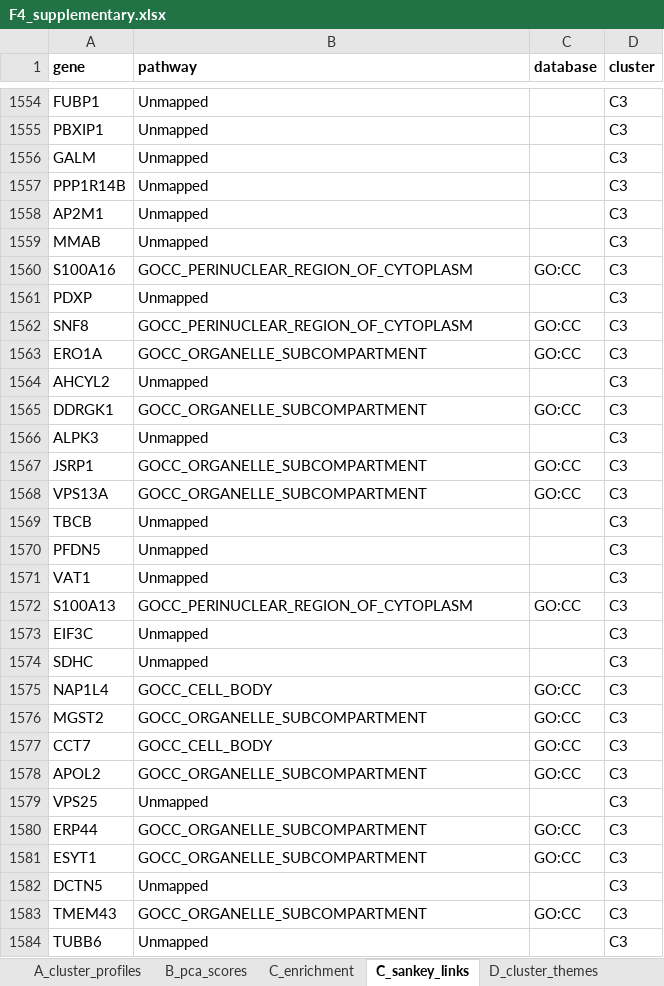
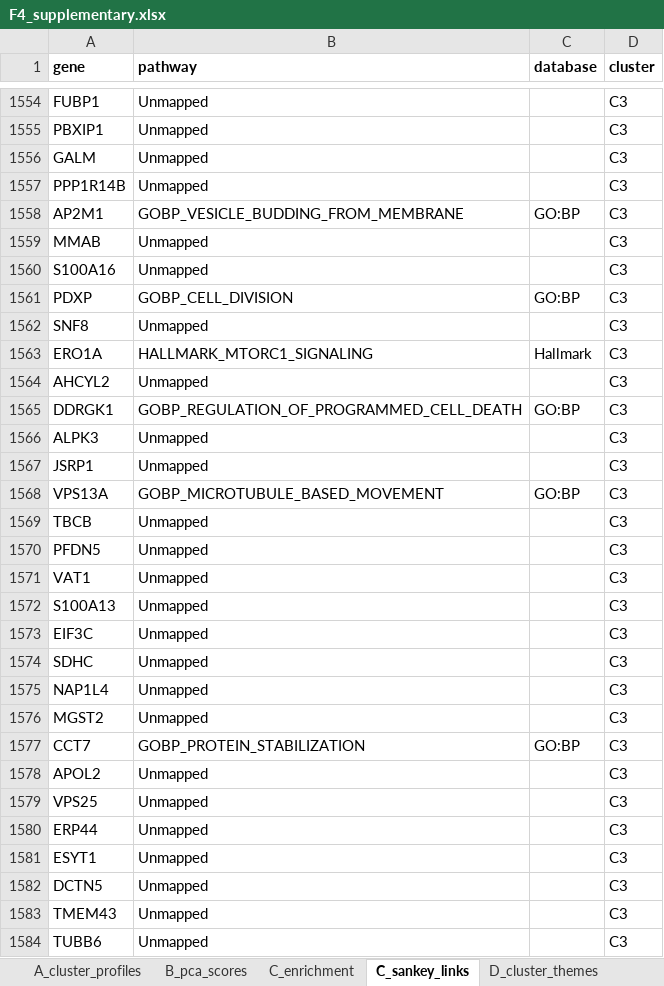
Before and after one commit to Dustyn-T-Lewis/YvO_2025, an Excel workbook: 04_Figures/F4/c_data/F4_supplementary.xlsx, sheet C_sankey_links, drawn as a sheet; only a part is shown, gaps mark what is left out; values as stored, in another font and other column widths than the file's, no borders; the diff covers the shown part only; the diff names each change by its address in the sheet, - before the commit and + after, or states it on an @@ line.

Commit message:
feat(F4): maximize Panel D coverage with two-pass theme assignment
Drop GO:CC from enrichment (Hallmark + GO:BP only), increase top-N from
5 to 7, add rescue pass for unmapped proteins, redesign assign_theme()
with 8 literature-grounded categories. Coverage improved from 541 to 756
themed proteins (+40%), "Other" reduced from 498 to 117.

New themes: Proteostasis & Stress Response, Cytoskeletal & Cell Division.
Fixed regex space/underscore mismatch in pathway name matching.

```diff
--- a/04_Figures/F4/c_data/F4_supplementary.xlsx (sheet C_sankey_links)
+++ b/04_Figures/F4/c_data/F4_supplementary.xlsx (sheet C_sankey_links)
-B1558 (pathway): Unmapped
+B1558 (pathway): GOBP_VESICLE_BUDDING_FROM_MEMBRANE
-C1558 (database): (empty)
+C1558 (database): GO:BP
-B1560 (pathway): GOCC_PERINUCLEAR_REGION_OF_CYTOPLASM
+B1560 (pathway): Unmapped
-C1560 (database): GO:CC
+C1560 (database): (empty)
-B1561 (pathway): Unmapped
+B1561 (pathway): GOBP_CELL_DIVISION
-C1561 (database): (empty)
+C1561 (database): GO:BP
-B1562 (pathway): GOCC_PERINUCLEAR_REGION_OF_CYTOPLASM
+B1562 (pathway): Unmapped
-C1562 (database): GO:CC
+C1562 (database): (empty)
-B1563 (pathway): GOCC_ORGANELLE_SUBCOMPARTMENT
+B1563 (pathway): HALLMARK_MTORC1_SIGNALING
-C1563 (database): GO:CC
+C1563 (database): Hallmark
-B1565 (pathway): GOCC_ORGANELLE_SUBCOMPARTMENT
+B1565 (pathway): GOBP_REGULATION_OF_PROGRAMMED_CELL_DEATH
-C1565 (database): GO:CC
+C1565 (database): GO:BP
-B1567 (pathway): GOCC_ORGANELLE_SUBCOMPARTMENT
+B1567 (pathway): Unmapped
-C1567 (database): GO:CC
+C1567 (database): (empty)
-B1568 (pathway): GOCC_ORGANELLE_SUBCOMPARTMENT
+B1568 (pathway): GOBP_MICROTUBULE_BASED_MOVEMENT
-C1568 (database): GO:CC
+C1568 (database): GO:BP
-B1572 (pathway): GOCC_PERINUCLEAR_REGION_OF_CYTOPLASM
+B1572 (pathway): Unmapped
-C1572 (database): GO:CC
+C1572 (database): (empty)
-B1575 (pathway): GOCC_CELL_BODY
+B1575 (pathway): Unmapped
-C1575:C1576 (database): GO:CC
+C1575:C1576 (database): (empty)
-B1576 (pathway): GOCC_ORGANELLE_SUBCOMPARTMENT
+B1576 (pathway): Unmapped
-B1577 (pathway): GOCC_CELL_BODY
+B1577 (pathway): GOBP_PROTEIN_STABILIZATION
-C1577 (database): GO:CC
+C1577 (database): GO:BP
-B1578 (pathway): GOCC_ORGANELLE_SUBCOMPARTMENT
+B1578 (pathway): Unmapped
-C1578 (database): GO:CC
+C1578 (database): (empty)
-B1580:B1581 (pathway): GOCC_ORGANELLE_SUBCOMPARTMENT
+B1580:B1581 (pathway): Unmapped
-C1580:C1581 (database): GO:CC
+C1580:C1581 (database): (empty)
-B1583 (pathway): GOCC_ORGANELLE_SUBCOMPARTMENT
+B1583 (pathway): Unmapped
-C1583 (database): GO:CC
+C1583 (database): (empty)
```
Also changed, not shown: 1006 edited cells elsewhere in this sheet, sheet C_enrichment, sheet D_cluster_themes, sheet _metadata, 17 other files.
